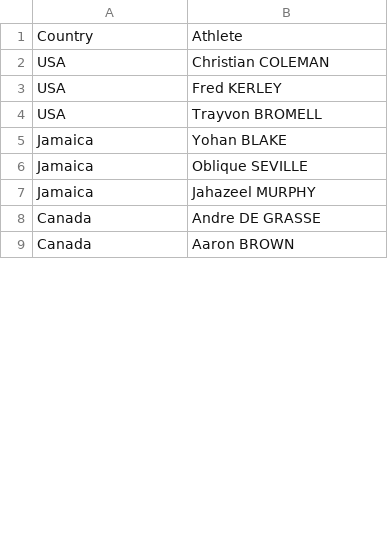
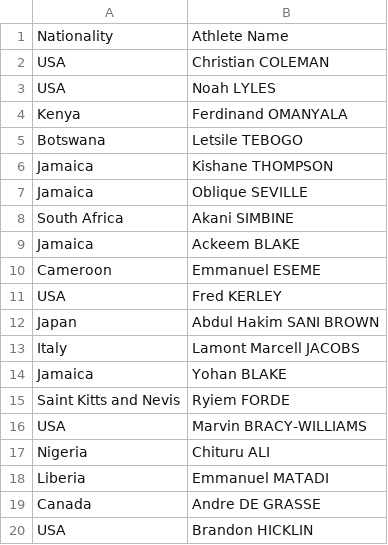
Before and after one commit to dashen2004/NUS_Group3, a CSV file: database/generate_data/athletes_list.csv, drawn as a sheet; only a part is shown; the shorter side is filled out with more unchanged rows; the diff covers the shown part only.

Commit message:
Refresh the name list of athlete who may enter 2024 Oly

```diff
--- a/database/generate_data/athletes_list.csv
+++ b/database/generate_data/athletes_list.csv
@@ -1,8 +1,20 @@
-Country,Athlete
+Nationality,Athlete Name
 USA,Christian COLEMAN
+USA,Noah LYLES
+Kenya,Ferdinand OMANYALA
+Botswana,Letsile TEBOGO
+Jamaica,Kishane THOMPSON
+Jamaica,Oblique SEVILLE
+South Africa,Akani SIMBINE
+Jamaica,Ackeem BLAKE
+Cameroon,Emmanuel ESEME
 USA,Fred KERLEY
-USA,Trayvon BROMELL
+Japan,Abdul Hakim SANI BROWN
+Italy,Lamont Marcell JACOBS
 Jamaica,Yohan BLAKE
-Jamaica,Oblique SEVILLE
-Jamaica,Jahazeel MURPHY
+Saint Kitts and Nevis,Ryiem FORDE
+USA,Marvin BRACY-WILLIAMS
+Nigeria,Chituru ALI
+Liberia,Emmanuel MATADI
 Canada,Andre DE GRASSE
+USA,Brandon HICKLIN
```
Also changed, not shown: 35 added rows, 11 removed rows and 1 moved row elsewhere in this file.
